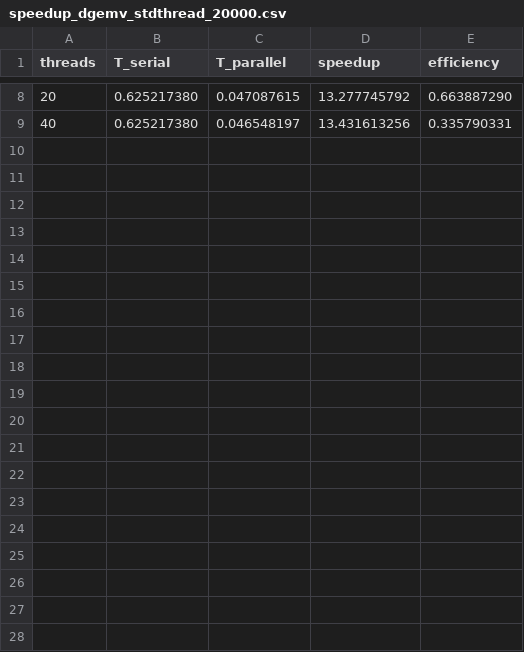
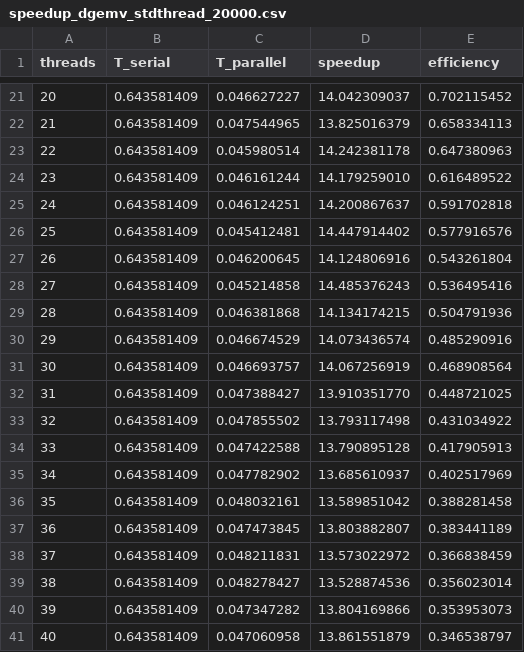
Before and after one commit to aneXXa/Parallel-programming-model, a CSV file: lab3/task1/speedup_dgemv_stdthread_20000.csv, drawn as a sheet; only a part is shown, gaps mark what is left out; the diff covers the shown part only.

Commit message:
Update Report.md for Lab 3, added system specifications and task details. Implemented parallel matrix-vector multiplication in task 1 with new metrics and CSV output. Added scripts for averaging results and plotting speedup/efficiency graphs. Removed outdated PDF files and replaced them with PNGs for better compatibility.

```diff
--- a/lab3/task1/speedup_dgemv_stdthread_20000.csv
+++ b/lab3/task1/speedup_dgemv_stdthread_20000.csv
@@ -8,2 +21,21 @@ threads,T_serial,T_parallel,speedup,efficiency
-20,0.625217380,0.047087615,13.277745792,0.663887290
-40,0.625217380,0.046548197,13.431613256,0.335790331
+20,0.643581409,0.046627227,14.042309037,0.702115452
+21,0.643581409,0.047544965,13.825016379,0.658334113
+22,0.643581409,0.045980514,14.242381178,0.647380963
+23,0.643581409,0.046161244,14.179259010,0.616489522
+24,0.643581409,0.046124251,14.200867637,0.591702818
+25,0.643581409,0.045412481,14.447914402,0.577916576
+26,0.643581409,0.046200645,14.124806916,0.543261804
+27,0.643581409,0.045214858,14.485376243,0.536495416
+28,0.643581409,0.046381868,14.134174215,0.504791936
+29,0.643581409,0.046674529,14.073436574,0.485290916
+30,0.643581409,0.046693757,14.067256919,0.468908564
+31,0.643581409,0.047388427,13.910351770,0.448721025
+32,0.643581409,0.047855502,13.793117498,0.431034922
+33,0.643581409,0.047422588,13.790895128,0.417905913
+34,0.643581409,0.047782902,13.685610937,0.402517969
+35,0.643581409,0.048032161,13.589851042,0.388281458
+36,0.643581409,0.047473845,13.803882807,0.383441189
+37,0.643581409,0.048211831,13.573022972,0.366838459
+38,0.643581409,0.048278427,13.528874536,0.356023014
+39,0.643581409,0.047347282,13.804169866,0.353953073
+40,0.643581409,0.047060958,13.861551879,0.346538797
```
Also changed, not shown: 13 added rows and 24 edited cells elsewhere in this file, lab3/task1/speedup_dgemv_stdthread_40000.csv, 21 other files.
